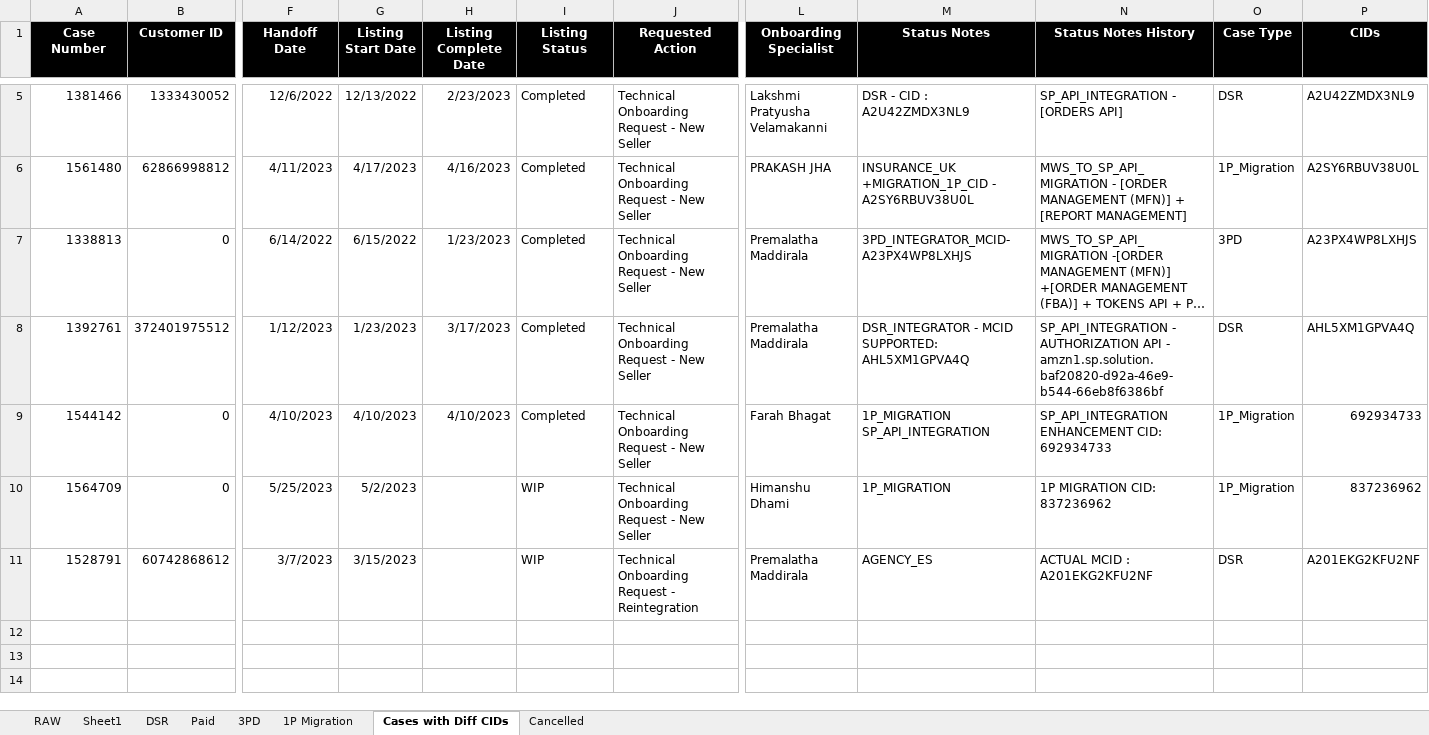
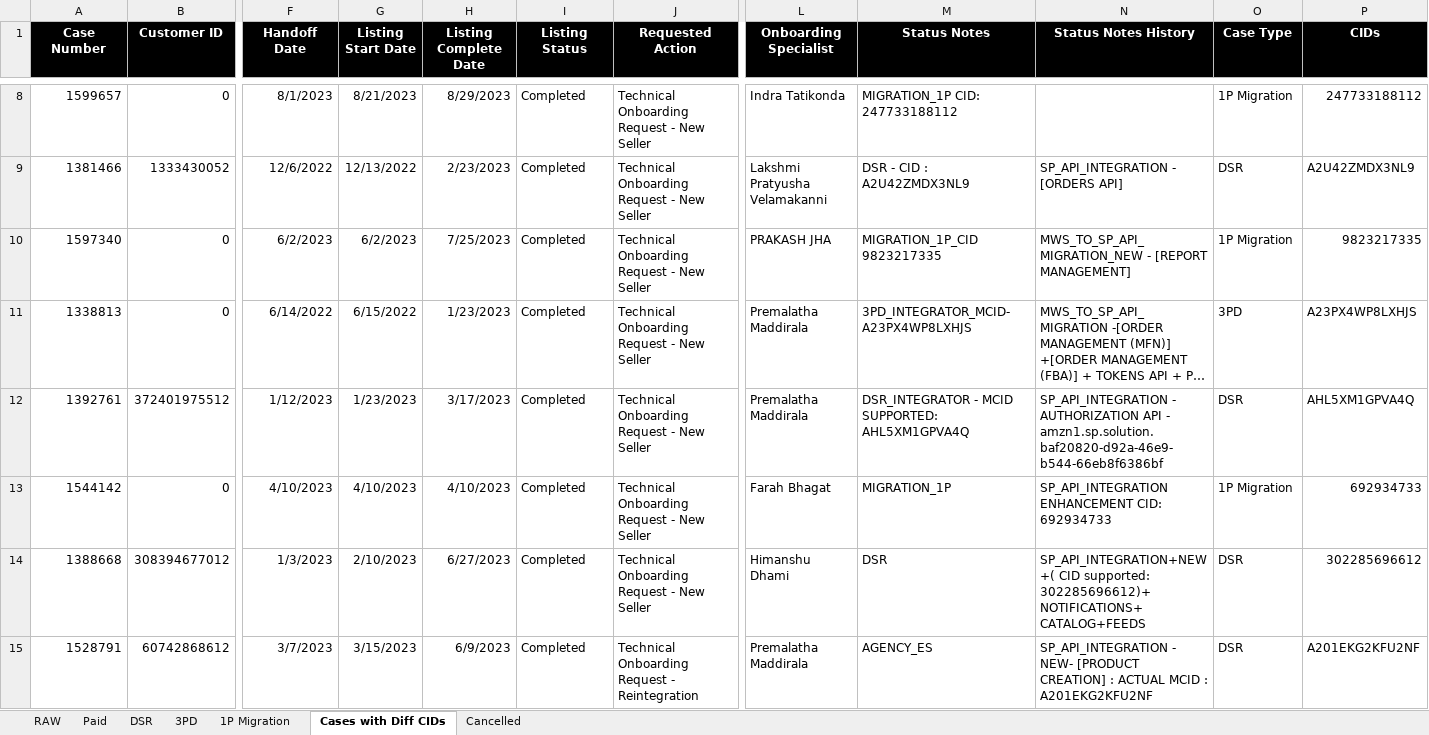
Before and after one commit to yashkomati/APIIS-CSAT-UI, an Excel workbook: Astro_Paid.xlsx, sheet Cases with Diff CIDs, drawn as a sheet; only a part is shown, gaps mark what is left out; long unchanged cells end in …; values as stored, in another font and other column widths than the file's, no borders; removed rows and columns are numbered as before the commit, all else as after; rows hold the shown columns only; the diff covers the shown part only; the diff names each change by its address in the sheet, - before the commit and + after, or states it on an @@ line.

```diff
--- a/Astro_Paid.xlsx (sheet Cases with Diff CIDs)
+++ b/Astro_Paid.xlsx (sheet Cases with Diff CIDs)
-sheet tab: Sheet1
@@ sheet tab order changed: RAW | Paid | DSR | 3PD | 1P Migration | Cases with Diff CIDs | Cancelled @@
+row 8: 1599657 | 0 | 8/1/2023 | 8/21/2023 | 8/29/2023 | Completed | Technical Onboarding Request - New Seller | Indra Tatikonda | MIGRATION_1P CID: 247733188112 |  | 1P Migration | 247733188112
-row 6: 1561480 | 62866998812 | 4/11/2023 | 4/17/2023 | 4/16/2023 | Completed | Technical Onboarding Request - New Seller | PRAKASH JHA | INSURANCE_UK +MIGRATION_1P_CID - A2SY6RBUV38U0L | MWS_TO_SP_API_MIGRATION - [ORDER MANAGEMENT (MFN)] + [REPORT MANAGEMENT] | 1P_Migration | A2SY6RBUV38U0L
+row 10: 1597340 | 0 | 6/2/2023 | 6/2/2023 | 7/25/2023 | Completed | Technical Onboarding Request - New Seller | PRAKASH JHA | MIGRATION_1P_CID 9823217335 | MWS_TO_SP_API_MIGRATION_NEW - [REPORT MANAGEMENT] | 1P Migration | 9823217335
-M13 (Status Notes): 1P_MIGRATION SP_API_INTEGRATION
+M13 (Status Notes): MIGRATION_1P
-O13 (Case Type): 1P_Migration
+O13 (Case Type): 1P Migration
-row 10: 1564709 | 0 | 5/25/2023 | 5/2/2023 |  | WIP | Technical Onboarding Request - New Seller | Himanshu Dhami | 1P_MIGRATION | 1P MIGRATION CID: 837236962 | 1P_Migration | 837236962
+row 14: 1388668 | 308394677012 | 1/3/2023 | 2/10/2023 | 6/27/2023 | Completed | Technical Onboarding Request - New Seller | Himanshu Dhami | DSR | SP_API_INTEGRATION+NEW+( CID supported: 302285696612)+ NOTIFICATIONS+ CATALOG+FEEDS | DSR | 302285696612
-H15 (Listing Complete Date): (empty)
+H15 (Listing Complete Date): 6/9/2023
-I15 (Listing Status): WIP
+I15 (Listing Status): Completed
-N15 (Status Notes History): ACTUAL MCID…
+N15 (Status Notes History): SP_API_INTEGRATION - NEW- [PRODUCT CREATION] : ACTUAL MCID…
```
Also changed, not shown: 6 added rows and 3 removed rows elsewhere in this sheet, sheet RAW, sheet DSR, sheet Paid, sheet 1P Migration, sheet Cancelled, sheet 3PD, formulas that keep their value, hidden cells, 19 other files.
